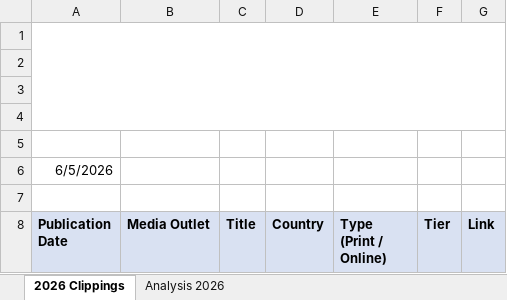
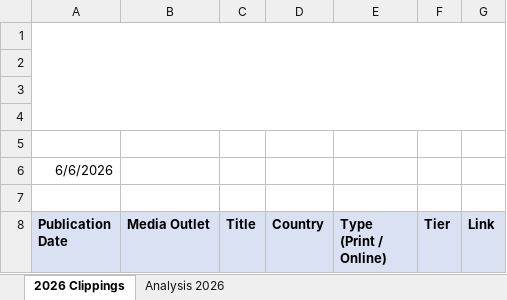
Before and after one commit to Dante-sys-arch/MK-Global-Kapital-Report, an Excel workbook: docs/latest_report.xlsx, sheet 2026 Clippings, drawn as a sheet; only a part is shown; values as stored, in another font and other column widths than the file's, no borders; the diff names each change by its address in the sheet, - before the commit and + after, or states it on an @@ line.

```diff
--- a/docs/latest_report.xlsx (sheet 2026 Clippings)
+++ b/docs/latest_report.xlsx (sheet 2026 Clippings)
-A6 (Publication Date): 6/5/2026
+A6 (Publication Date): 6/6/2026
```
Also changed, not shown: 1 other file.
